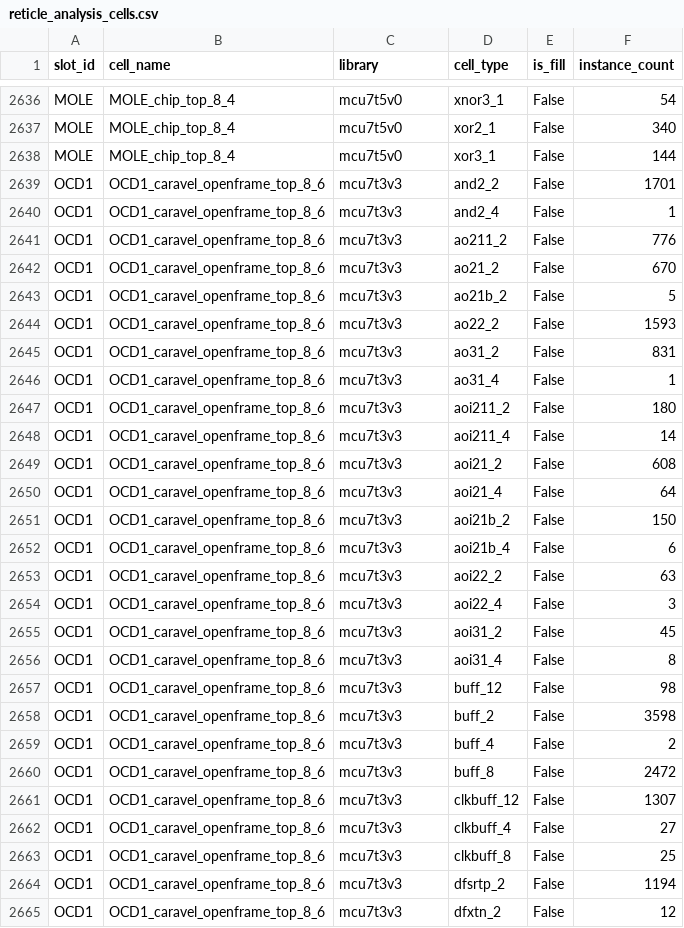
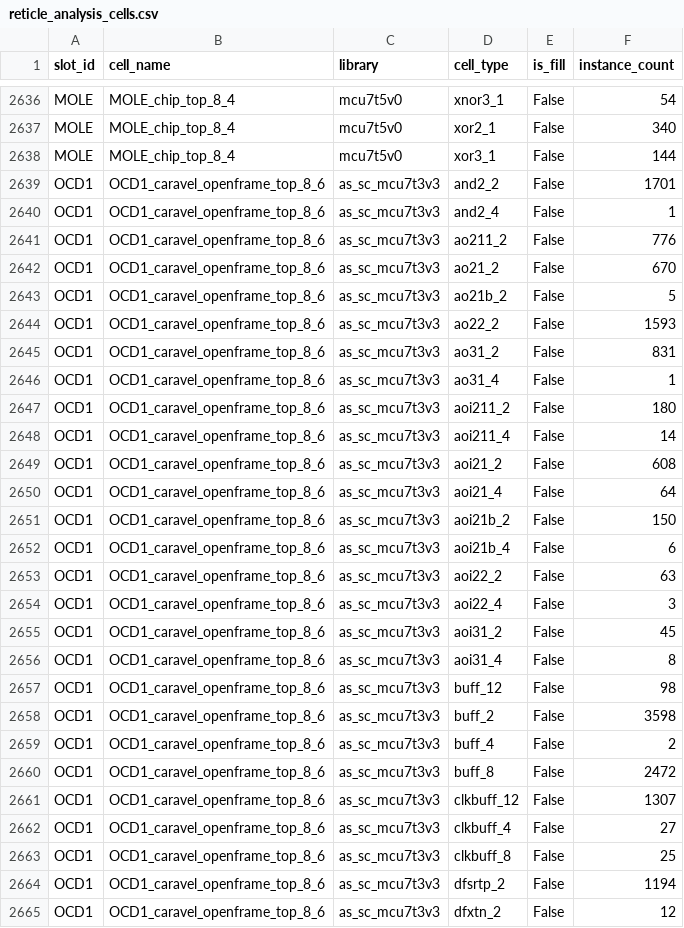
Before and after one commit to wafer-space/ws-run1, a CSV file: reticle_analysis_cells.csv, drawn as a sheet; only a part is shown, gaps mark what is left out; the diff covers the shown part only.

Commit message:
Update standard cell and SRAM density report
Regenerated from G801.oas (md5 3ae7349e205f60d9f997cf7d3a688500)
with https://github.com/wafer-space/ws-run-reports v0.0-32-g7676153.

```diff
--- a/reticle_analysis_cells.csv
+++ b/reticle_analysis_cells.csv
@@ -2638,28 +2638,28 @@ MOLE,MOLE_chip_top_8_4,mcu7t5v0,xor2_1,False,340
 MOLE,MOLE_chip_top_8_4,mcu7t5v0,xor3_1,False,144
-OCD1,OCD1_caravel_openframe_top_8_6,mcu7t3v3,and2_2,False,1701
-OCD1,OCD1_caravel_openframe_top_8_6,mcu7t3v3,and2_4,False,1
-OCD1,OCD1_caravel_openframe_top_8_6,mcu7t3v3,ao211_2,False,776
-OCD1,OCD1_caravel_openframe_top_8_6,mcu7t3v3,ao21_2,False,670
-OCD1,OCD1_caravel_openframe_top_8_6,mcu7t3v3,ao21b_2,False,5
-OCD1,OCD1_caravel_openframe_top_8_6,mcu7t3v3,ao22_2,False,1593
-OCD1,OCD1_caravel_openframe_top_8_6,mcu7t3v3,ao31_2,False,831
-OCD1,OCD1_caravel_openframe_top_8_6,mcu7t3v3,ao31_4,False,1
-OCD1,OCD1_caravel_openframe_top_8_6,mcu7t3v3,aoi211_2,False,180
-OCD1,OCD1_caravel_openframe_top_8_6,mcu7t3v3,aoi211_4,False,14
-OCD1,OCD1_caravel_openframe_top_8_6,mcu7t3v3,aoi21_2,False,608
-OCD1,OCD1_caravel_openframe_top_8_6,mcu7t3v3,aoi21_4,False,64
-OCD1,OCD1_caravel_openframe_top_8_6,mcu7t3v3,aoi21b_2,False,150
-OCD1,OCD1_caravel_openframe_top_8_6,mcu7t3v3,aoi21b_4,False,6
-OCD1,OCD1_caravel_openframe_top_8_6,mcu7t3v3,aoi22_2,False,63
-OCD1,OCD1_caravel_openframe_top_8_6,mcu7t3v3,aoi22_4,False,3
-OCD1,OCD1_caravel_openframe_top_8_6,mcu7t3v3,aoi31_2,False,45
-OCD1,OCD1_caravel_openframe_top_8_6,mcu7t3v3,aoi31_4,False,8
-OCD1,OCD1_caravel_openframe_top_8_6,mcu7t3v3,buff_12,False,98
-OCD1,OCD1_caravel_openframe_top_8_6,mcu7t3v3,buff_2,False,3598
-OCD1,OCD1_caravel_openframe_top_8_6,mcu7t3v3,buff_4,False,2
-OCD1,OCD1_caravel_openframe_top_8_6,mcu7t3v3,buff_8,False,2472
-OCD1,OCD1_caravel_openframe_top_8_6,mcu7t3v3,clkbuff_12,False,1307
-OCD1,OCD1_caravel_openframe_top_8_6,mcu7t3v3,clkbuff_4,False,27
-OCD1,OCD1_caravel_openframe_top_8_6,mcu7t3v3,clkbuff_8,False,25
-OCD1,OCD1_caravel_openframe_top_8_6,mcu7t3v3,dfsrtp_2,False,1194
-OCD1,OCD1_caravel_openframe_top_8_6,mcu7t3v3,dfxtn_2,False,12
+OCD1,OCD1_caravel_openframe_top_8_6,as_sc_mcu7t3v3,and2_2,False,1701
+OCD1,OCD1_caravel_openframe_top_8_6,as_sc_mcu7t3v3,and2_4,False,1
+OCD1,OCD1_caravel_openframe_top_8_6,as_sc_mcu7t3v3,ao211_2,False,776
+OCD1,OCD1_caravel_openframe_top_8_6,as_sc_mcu7t3v3,ao21_2,False,670
+OCD1,OCD1_caravel_openframe_top_8_6,as_sc_mcu7t3v3,ao21b_2,False,5
+OCD1,OCD1_caravel_openframe_top_8_6,as_sc_mcu7t3v3,ao22_2,False,1593
+OCD1,OCD1_caravel_openframe_top_8_6,as_sc_mcu7t3v3,ao31_2,False,831
+OCD1,OCD1_caravel_openframe_top_8_6,as_sc_mcu7t3v3,ao31_4,False,1
+OCD1,OCD1_caravel_openframe_top_8_6,as_sc_mcu7t3v3,aoi211_2,False,180
+OCD1,OCD1_caravel_openframe_top_8_6,as_sc_mcu7t3v3,aoi211_4,False,14
+OCD1,OCD1_caravel_openframe_top_8_6,as_sc_mcu7t3v3,aoi21_2,False,608
+OCD1,OCD1_caravel_openframe_top_8_6,as_sc_mcu7t3v3,aoi21_4,False,64
+OCD1,OCD1_caravel_openframe_top_8_6,as_sc_mcu7t3v3,aoi21b_2,False,150
+OCD1,OCD1_caravel_openframe_top_8_6,as_sc_mcu7t3v3,aoi21b_4,False,6
+OCD1,OCD1_caravel_openframe_top_8_6,as_sc_mcu7t3v3,aoi22_2,False,63
+OCD1,OCD1_caravel_openframe_top_8_6,as_sc_mcu7t3v3,aoi22_4,False,3
+OCD1,OCD1_caravel_openframe_top_8_6,as_sc_mcu7t3v3,aoi31_2,False,45
+OCD1,OCD1_caravel_openframe_top_8_6,as_sc_mcu7t3v3,aoi31_4,False,8
+OCD1,OCD1_caravel_openframe_top_8_6,as_sc_mcu7t3v3,buff_12,False,98
+OCD1,OCD1_caravel_openframe_top_8_6,as_sc_mcu7t3v3,buff_2,False,3598
+OCD1,OCD1_caravel_openframe_top_8_6,as_sc_mcu7t3v3,buff_4,False,2
+OCD1,OCD1_caravel_openframe_top_8_6,as_sc_mcu7t3v3,buff_8,False,2472
+OCD1,OCD1_caravel_openframe_top_8_6,as_sc_mcu7t3v3,clkbuff_12,False,1307
+OCD1,OCD1_caravel_openframe_top_8_6,as_sc_mcu7t3v3,clkbuff_4,False,27
+OCD1,OCD1_caravel_openframe_top_8_6,as_sc_mcu7t3v3,clkbuff_8,False,25
+OCD1,OCD1_caravel_openframe_top_8_6,as_sc_mcu7t3v3,dfsrtp_2,False,1194
+OCD1,OCD1_caravel_openframe_top_8_6,as_sc_mcu7t3v3,dfxtn_2,False,12
```
Also changed, not shown: 4 added rows, 4 removed rows and 43 edited cells elsewhere in this file, reticle_analysis_library.csv, reticle_analysis_slot_areas.csv, 7 other files.
